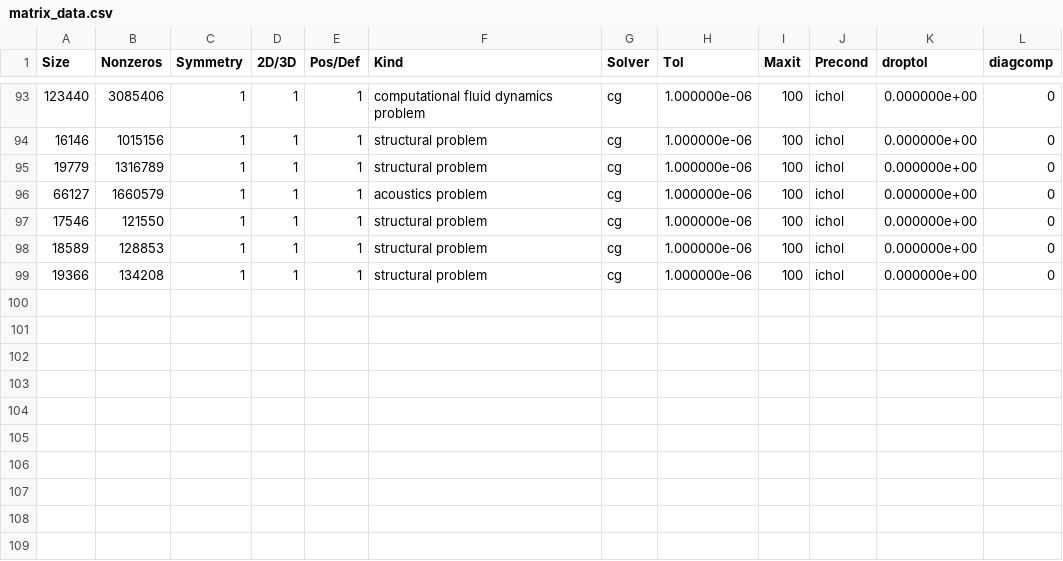
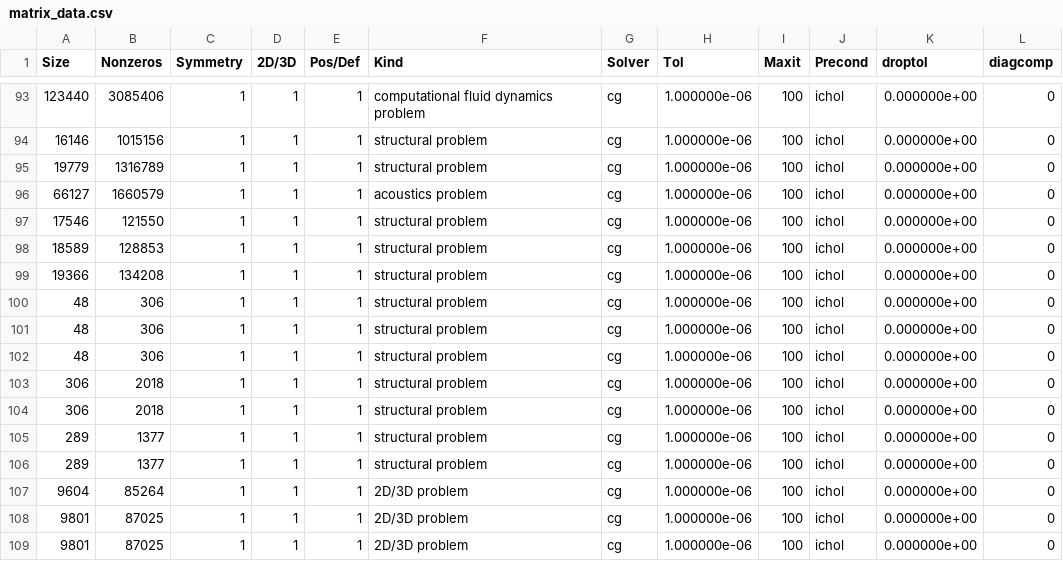
Before and after one commit to Collegeville/Smith-Connor-Work, a CSV file: Matlab/matrix_data.csv, drawn as a sheet; only a part is shown, gaps mark what is left out; the diff names each change by its address in the sheet, - before the commit and + after, or states it on an @@ line.

Commit message:
Generate data for matrices 888-889

```diff
--- a/Matlab/matrix_data.csv
+++ b/Matlab/matrix_data.csv
+row 100: 48 | 306 | 1 | 1 | 1 | structural problem | cg | 1.000000e-06 | 100 | ichol | 0.000000e+00 | 0
+row 101: 48 | 306 | 1 | 1 | 1 | structural problem | cg | 1.000000e-06 | 100 | ichol | 0.000000e+00 | 0
+row 102: 48 | 306 | 1 | 1 | 1 | structural problem | cg | 1.000000e-06 | 100 | ichol | 0.000000e+00 | 0
+row 103: 306 | 2018 | 1 | 1 | 1 | structural problem | cg | 1.000000e-06 | 100 | ichol | 0.000000e+00 | 0
+row 104: 306 | 2018 | 1 | 1 | 1 | structural problem | cg | 1.000000e-06 | 100 | ichol | 0.000000e+00 | 0
+row 105: 289 | 1377 | 1 | 1 | 1 | structural problem | cg | 1.000000e-06 | 100 | ichol | 0.000000e+00 | 0
+row 106: 289 | 1377 | 1 | 1 | 1 | structural problem | cg | 1.000000e-06 | 100 | ichol | 0.000000e+00 | 0
+row 107: 9604 | 85264 | 1 | 1 | 1 | 2D/3D problem | cg | 1.000000e-06 | 100 | ichol | 0.000000e+00 | 0
+row 108: 9801 | 87025 | 1 | 1 | 1 | 2D/3D problem | cg | 1.000000e-06 | 100 | ichol | 0.000000e+00 | 0
+row 109: 9801 | 87025 | 1 | 1 | 1 | 2D/3D problem | cg | 1.000000e-06 | 100 | ichol | 0.000000e+00 | 0
```
